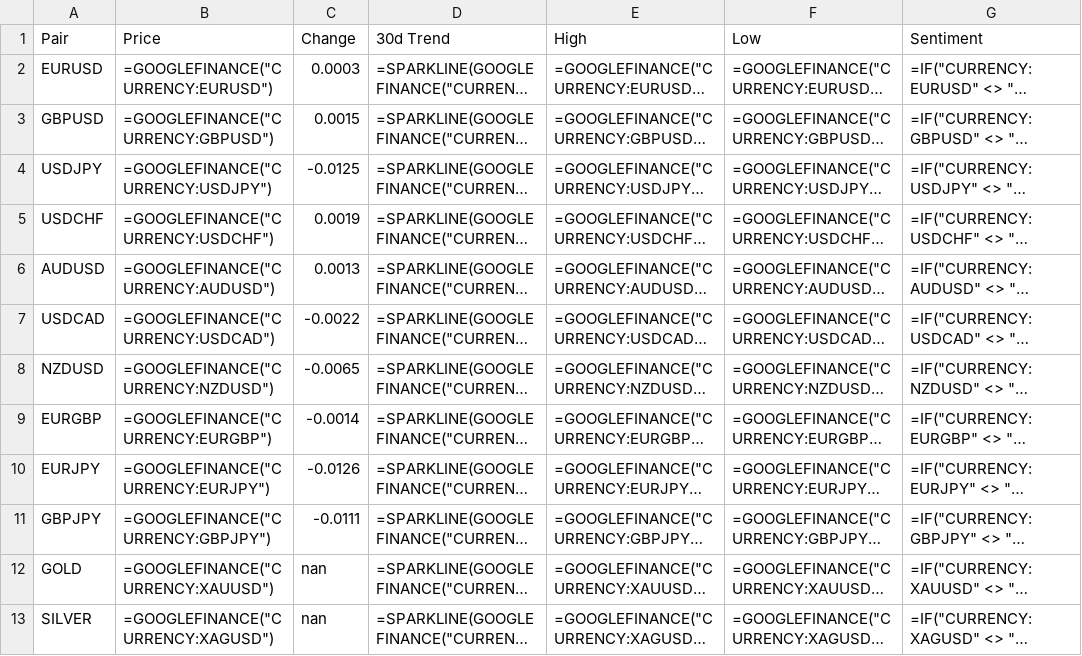
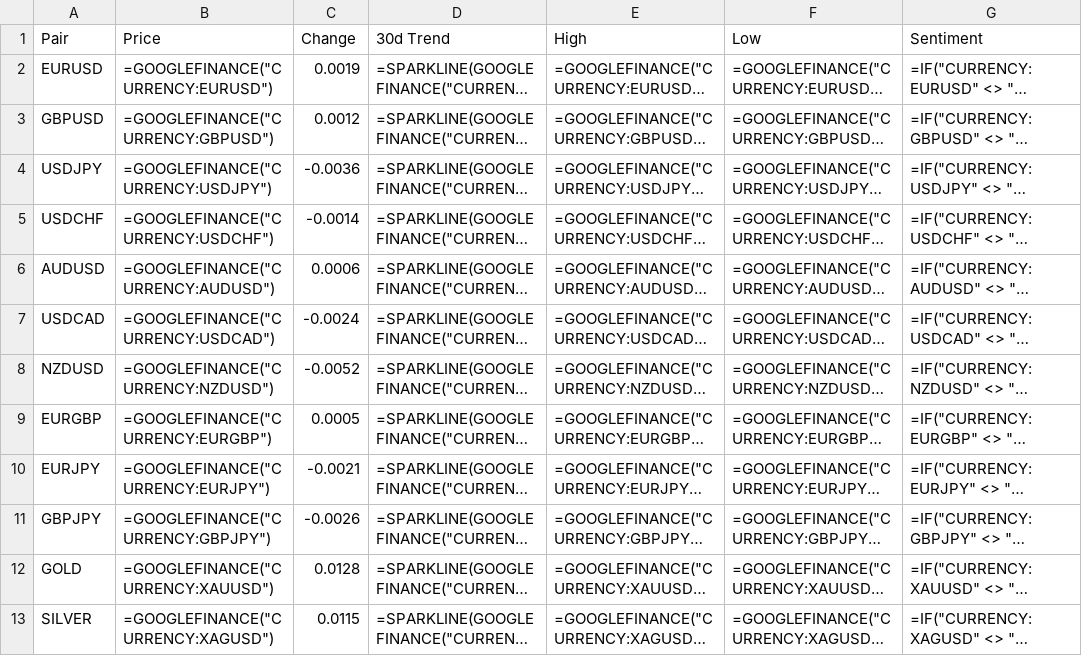
Before and after one commit to Deibiz4/infoacc, a CSV file: infofx/data/market_scan.csv, drawn as a sheet; long unchanged cells end in …; the diff names each change by its address in the sheet, - before the commit and + after, or states it on an @@ line.

```diff
--- a/infofx/data/market_scan.csv
+++ b/infofx/data/market_scan.csv
-C2 (Change): 0.0003
+C2 (Change): 0.0019
-C3 (Change): 0.0015
+C3 (Change): 0.0012
-C4 (Change): -0.0125
+C4 (Change): -0.0036
-C5 (Change): 0.0019
+C5 (Change): -0.0014
-C6 (Change): 0.0013
+C6 (Change): 0.0006
-C7 (Change): -0.0022
+C7 (Change): -0.0024
-C8 (Change): -0.0065
+C8 (Change): -0.0052
-C9 (Change): -0.0014
+C9 (Change): 0.0005
-C10 (Change): -0.0126
+C10 (Change): -0.0021
-C11 (Change): -0.0111
+C11 (Change): -0.0026
-C12 (Change): nan
+C12 (Change): 0.0128
-C13 (Change): nan
+C13 (Change): 0.0115
```
Also changed, not shown: infocryptos/data/market_scan.csv, 13 other files.
